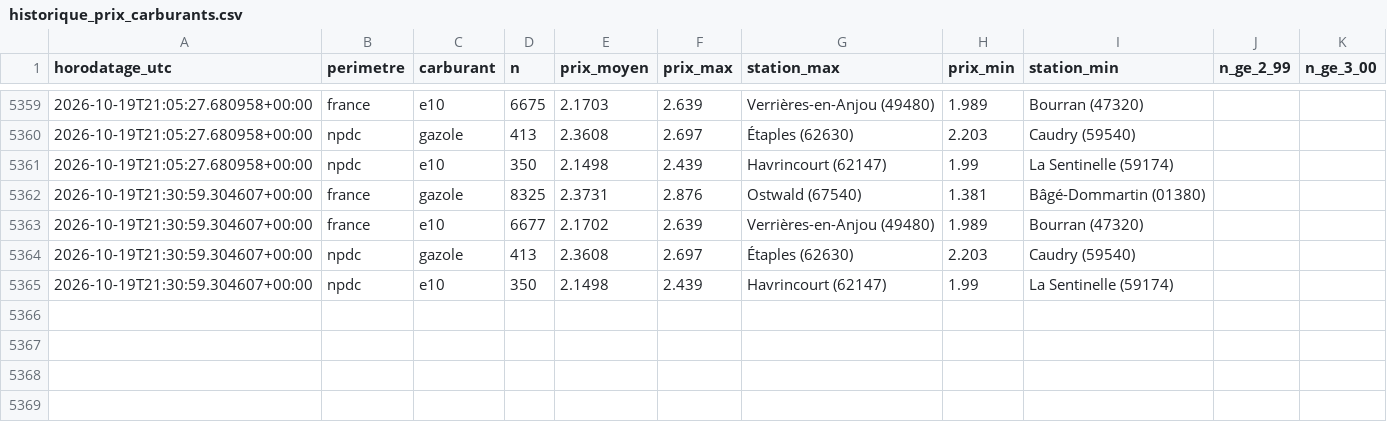
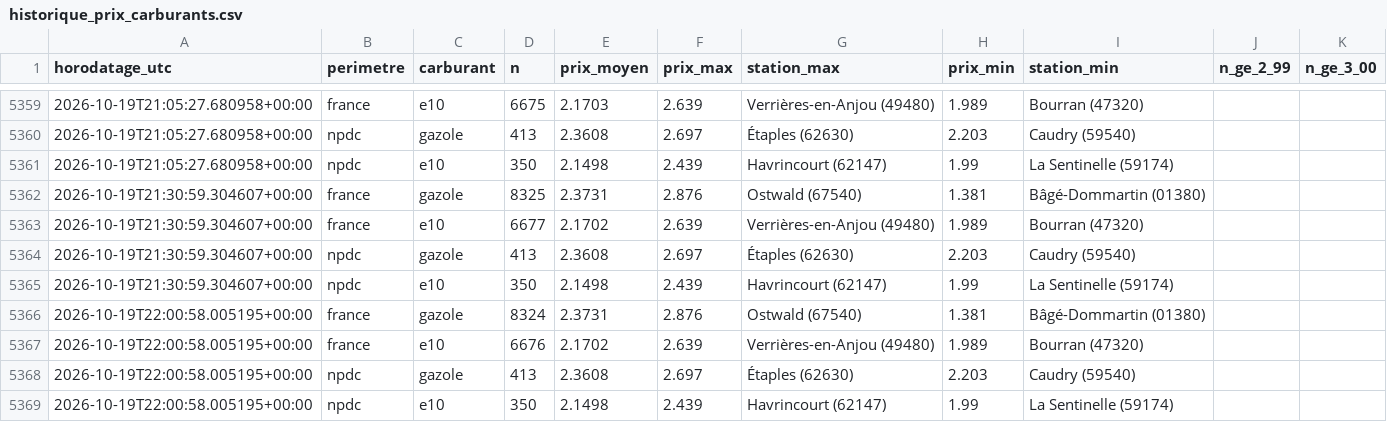
Before and after one commit to JulienDepelchin/veille-carburants, a CSV file: historique_prix_carburants.csv, drawn as a sheet; only a part is shown, gaps mark what is left out.

```diff
--- a/historique_prix_carburants.csv
+++ b/historique_prix_carburants.csv
@@ -5365 +5365,5 @@ horodatage_utc,perimetre,carburant,n,prix_moyen,prix_max,station_max,prix_min,st
 2026-10-19T21:30:59.304607+00:00,npdc,e10,350,2.1498,2.439,Havrincourt (62147),1.99,La Sentinelle (59174)
+2026-10-19T22:00:58.005195+00:00,france,gazole,8324,2.3731,2.876,Ostwald (67540),1.381,Bâgé-Dommartin (01380)
+2026-10-19T22:00:58.005195+00:00,france,e10,6676,2.1702,2.639,Verrières-en-Anjou (49480),1.989,Bourran (47320)
+2026-10-19T22:00:58.005195+00:00,npdc,gazole,413,2.3608,2.697,Étaples (62630),2.203,Caudry (59540)
+2026-10-19T22:00:58.005195+00:00,npdc,e10,350,2.1498,2.439,Havrincourt (62147),1.99,La Sentinelle (59174)
```
